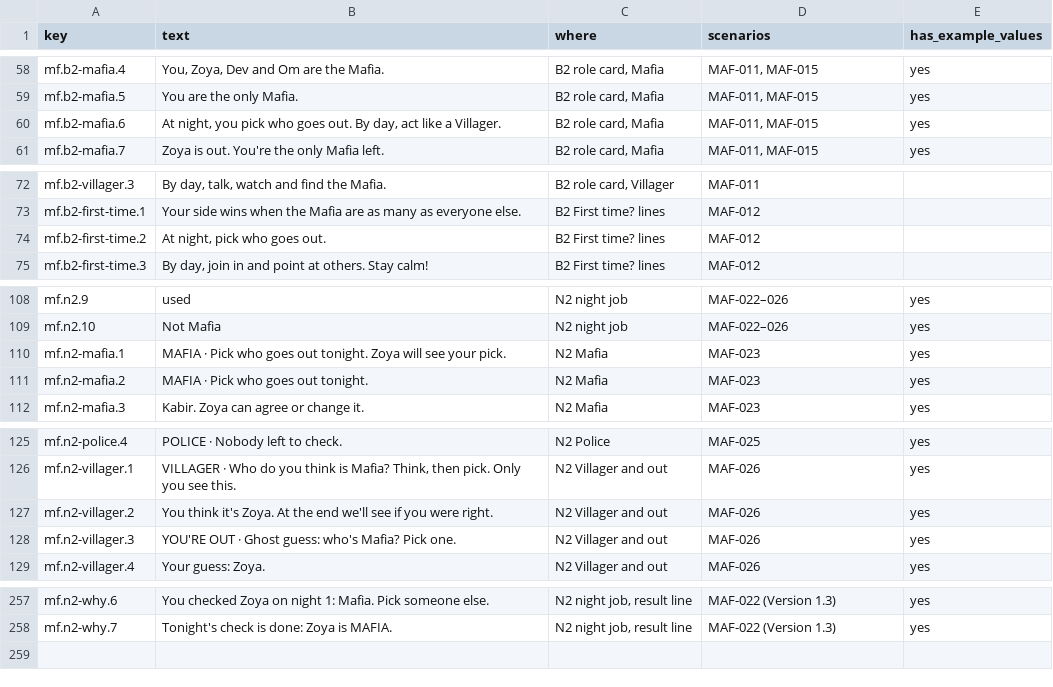
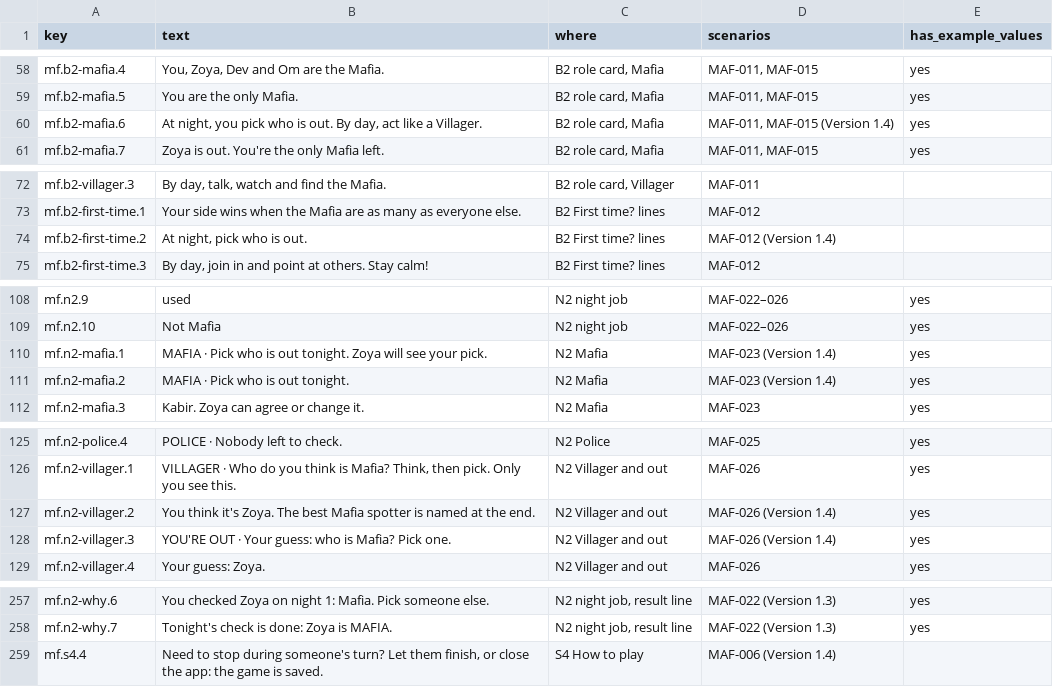
Before and after one commit to virapandy/pocket-game-night, a CSV file: docs/games/mafia/text.csv, drawn as a sheet; only a part is shown, gaps mark what is left out; the diff covers the shown part only.

```diff
--- a/docs/games/mafia/text.csv
+++ b/docs/games/mafia/text.csv
@@ -59,3 +59,3 @@ mf.b2-mafia.4,"You, Zoya, Dev and Om are the Mafia.","B2 role card, Mafia","MAF-
 mf.b2-mafia.5,You are the only Mafia.,"B2 role card, Mafia","MAF-011, MAF-015",yes
-mf.b2-mafia.6,"At night, you pick who goes out. By day, act like a Villager.","B2 role card, Mafia","MAF-011, MAF-015",yes
+mf.b2-mafia.6,"At night, you pick who is out. By day, act like a Villager.","B2 role card, Mafia","MAF-011, MAF-015 (Version 1.4)",yes
 mf.b2-mafia.7,Zoya is out. You're the only Mafia left.,"B2 role card, Mafia","MAF-011, MAF-015",yes
@@ -73,3 +73,3 @@ mf.b2-villager.3,"By day, talk, watch and find the Mafia.","B2 role card, Villag
 mf.b2-first-time.1,Your side wins when the Mafia are as many as everyone else.,B2 First time? lines,MAF-012,
-mf.b2-first-time.2,"At night, pick who goes out.",B2 First time? lines,MAF-012,
+mf.b2-first-time.2,"At night, pick who is out.",B2 First time? lines,MAF-012 (Version 1.4),
 mf.b2-first-time.3,"By day, join in and point at others. Stay calm!",B2 First time? lines,MAF-012,
@@ -109,4 +109,4 @@ mf.n2.9,used,N2 night job,MAF-022–026,yes
 mf.n2.10,Not Mafia,N2 night job,MAF-022–026,yes
-mf.n2-mafia.1,MAFIA · Pick who goes out tonight. Zoya will see your pick.,N2 Mafia,MAF-023,yes
-mf.n2-mafia.2,MAFIA · Pick who goes out tonight.,N2 Mafia,MAF-023,yes
+mf.n2-mafia.1,MAFIA · Pick who is out tonight. Zoya will see your pick.,N2 Mafia,MAF-023 (Version 1.4),yes
+mf.n2-mafia.2,MAFIA · Pick who is out tonight.,N2 Mafia,MAF-023 (Version 1.4),yes
 mf.n2-mafia.3,Kabir. Zoya can agree or change it.,N2 Mafia,MAF-023,yes
@@ -126,4 +126,4 @@ mf.n2-police.4,POLICE · Nobody left to check.,N2 Police,MAF-025,yes
 mf.n2-villager.1,"VILLAGER · Who do you think is Mafia? Think, then pick. Only you see this.",N2 Villager and out,MAF-026,yes
-mf.n2-villager.2,You think it's Zoya. At the end we'll see if you were right.,N2 Villager and out,MAF-026,yes
-mf.n2-villager.3,YOU'RE OUT · Ghost guess: who's Mafia? Pick one.,N2 Villager and out,MAF-026,yes
+mf.n2-villager.2,You think it's Zoya. The best Mafia spotter is named at the end.,N2 Villager and out,MAF-026 (Version 1.4),yes
+mf.n2-villager.3,YOU'RE OUT · Your guess: who is Mafia? Pick one.,N2 Villager and out,MAF-026 (Version 1.4),yes
 mf.n2-villager.4,Your guess: Zoya.,N2 Villager and out,MAF-026,yes
@@ -258 +258,2 @@ mf.n2-why.6,You checked Zoya on night 1: Mafia. Pick someone else.,"N2 night job
 mf.n2-why.7,Tonight's check is done: Zoya is MAFIA.,"N2 night job, result line",MAF-022 (Version 1.3),yes
+mf.s4.4,"Need to stop during someone's turn? Let them finish, or close the app: the game is saved.",S4 How to play,MAF-006 (Version 1.4),
```
Also changed, not shown: 2 edited cells elsewhere in this file, 3 other files.
